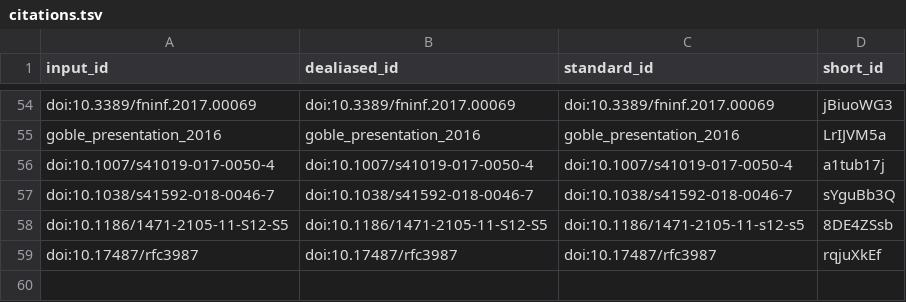
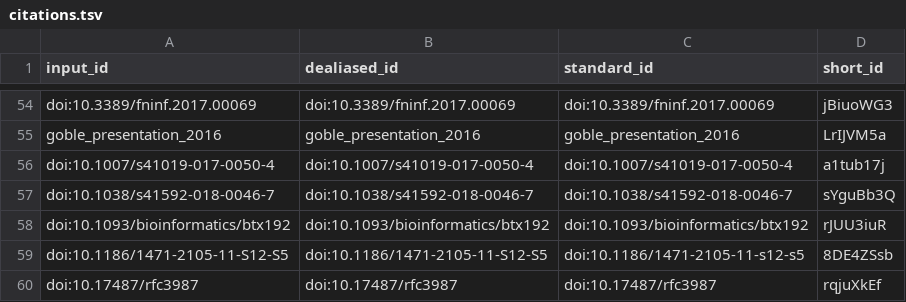
Before and after one commit to stain/ro-crate-paper, a TSV file: citations.tsv, drawn as a sheet; only a part is shown, gaps mark what is left out.

```diff
--- a/citations.tsv
+++ b/citations.tsv
@@ -57,2 +57,3 @@ doi:10.1007/s41019-017-0050-4	doi:10.1007/s41019-017-0050-4	doi:10.1007/s41019-0
 doi:10.1038/s41592-018-0046-7	doi:10.1038/s41592-018-0046-7	doi:10.1038/s41592-018-0046-7	sYguBb3Q
+doi:10.1093/bioinformatics/btx192	doi:10.1093/bioinformatics/btx192	doi:10.1093/bioinformatics/btx192	rJUU3iuR
 doi:10.1186/1471-2105-11-S12-S5	doi:10.1186/1471-2105-11-S12-S5	doi:10.1186/1471-2105-11-s12-s5	8DE4ZSsb
```
Also changed, not shown: 7 other files.
